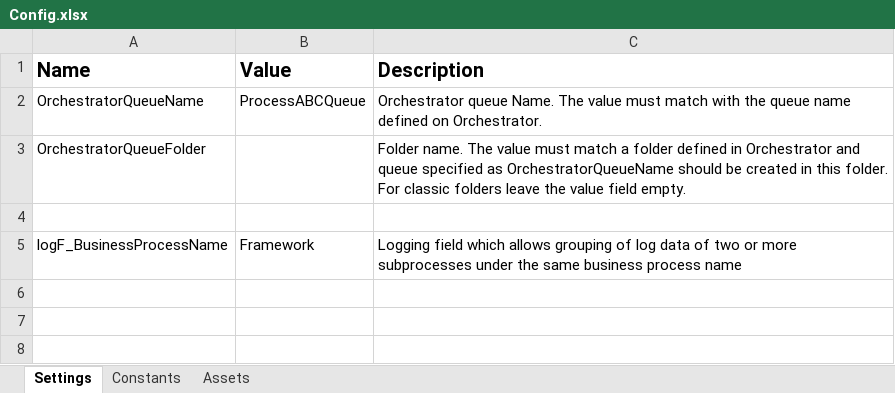
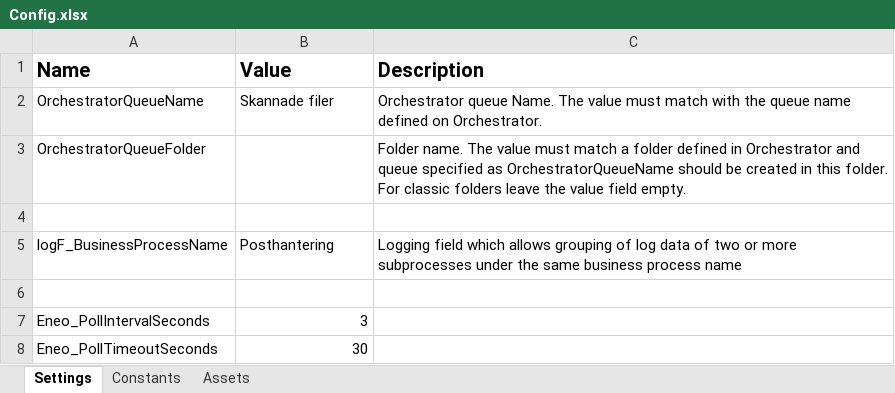
Before and after one commit to Sundsvallskommun/RPA-Posthantering, an Excel workbook: Data/Config.xlsx, sheet Settings, drawn as a sheet; values as stored, in another font and other column widths than the file's, no borders; the diff names each change by its address in the sheet, - before the commit and + after, or states it on an @@ line.

```diff
--- a/Data/Config.xlsx (sheet Settings)
+++ b/Data/Config.xlsx (sheet Settings)
-B2 (Value): ProcessABCQueue
+B2 (Value): Skannade filer
-B5 (Value): Framework
+B5 (Value): Posthantering
+row 6: (empty)
+row 7: Eneo_PollIntervalSeconds | 3
+row 8: Eneo_PollTimeoutSeconds | 30
```
Also changed, not shown: sheet Assets, sheet Constants, 8 other files.
